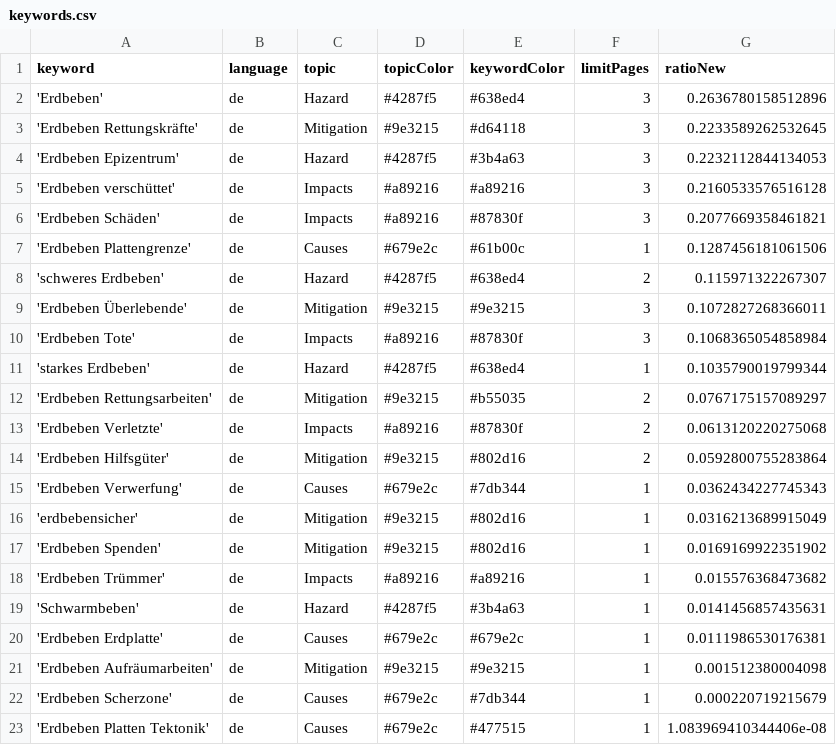
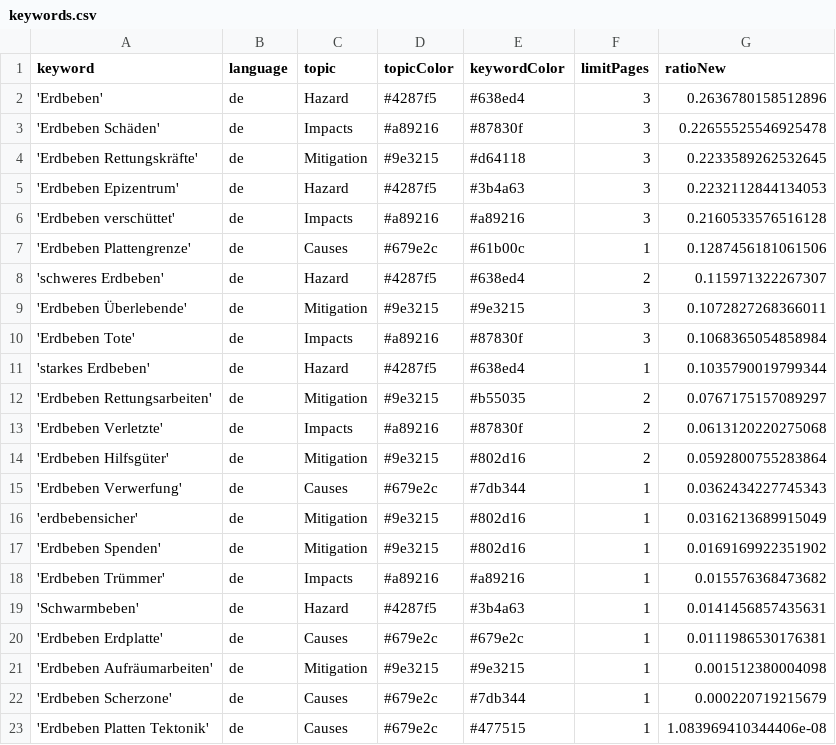
Before and after one commit to MarcoL95-news/earthquakeIsComing, a CSV file: keywords.csv, drawn as a sheet.

```diff
--- a/keywords.csv
+++ b/keywords.csv
@@ -2,2 +2,3 @@ keyword,language,topic,topicColor,keywordColor,limitPages,ratioNew
 'Erdbeben',de,Hazard,#4287f5,#638ed4,3,0.2636780158512896
+'Erdbeben Schäden',de,Impacts,#a89216,#87830f,3,0.22655525546925478
 'Erdbeben Rettungskräfte',de,Mitigation,#9e3215,#d64118,3,0.2233589262532645
@@ -5,3 +6,2 @@ keyword,language,topic,topicColor,keywordColor,limitPages,ratioNew
 'Erdbeben verschüttet',de,Impacts,#a89216,#a89216,3,0.2160533576516128
-'Erdbeben Schäden',de,Impacts,#a89216,#87830f,3,0.2077669358461821
 'Erdbeben Plattengrenze',de,Causes,#679e2c,#61b00c,1,0.1287456181061506
```
Also changed, not shown: 1 other file.
